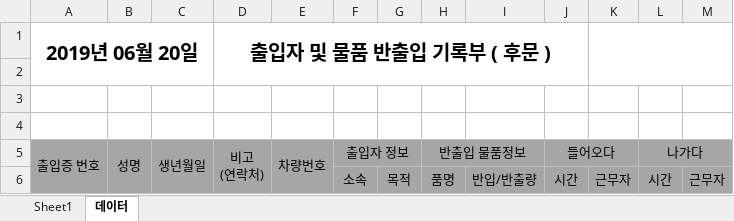
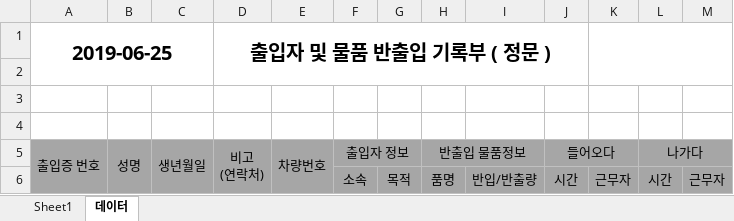
Before and after one commit to doobee98/Arisu_Visiter_Record, an Excel workbook: Original/IORecordSystem_Original.xlsm, sheet 데이터, drawn as a sheet; values as stored, in another font and other column widths than the file's, no borders; removed rows and columns are numbered as before the commit, all else as after; the diff names each change by its address in the sheet, - before the commit and + after, or states it on an @@ line.

```diff
--- a/Original/IORecordSystem_Original.xlsm (sheet 데이터)
+++ b/Original/IORecordSystem_Original.xlsm (sheet 데이터)
-row 1: 2019년 06월 20일 |  |  | 출입자 및 물품 반출입 기록부 ( 후문 )
+row 1: 2019-06-25 |  |  | 출입자 및 물품 반출입 기록부 ( 정문 )
```
Also changed, not shown: sheet Sheet1, hidden cells, charts or pictures, 출입자DB.xlsm, 2 other files.
